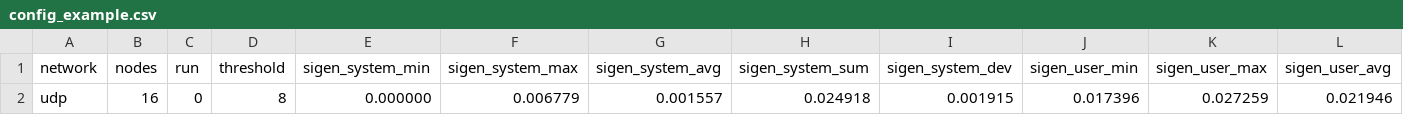
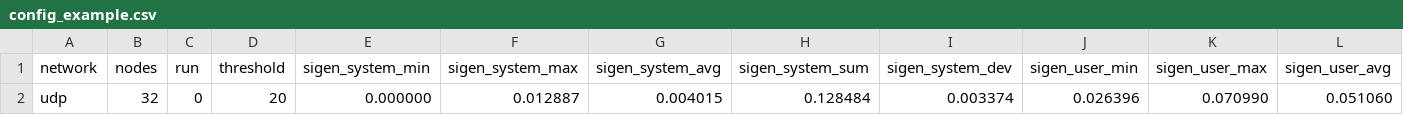
Before and after one commit to Consensys/handel, a CSV file: simul/results/config_example.csv, drawn as a sheet; only a part is shown; removed rows and columns are numbered as before the commit, all else as after; rows hold the shown columns only; the diff names each change by its address in the sheet, - before the commit and + after, or states it on an @@ line.

```diff
--- a/simul/results/config_example.csv
+++ b/simul/results/config_example.csv
-row 2: udp | 16 | 0 | 8 | 0.000000 | 0.006779 | 0.001557 | 0.024918 | 0.001915 | 0.017396 | 0.027259 | 0.021946
+row 2: udp | 32 | 0 | 20 | 0.000000 | 0.012887 | 0.004015 | 0.128484 | 0.003374 | 0.026396 | 0.070990 | 0.051060
```
Also changed, not shown: 10 other files.
